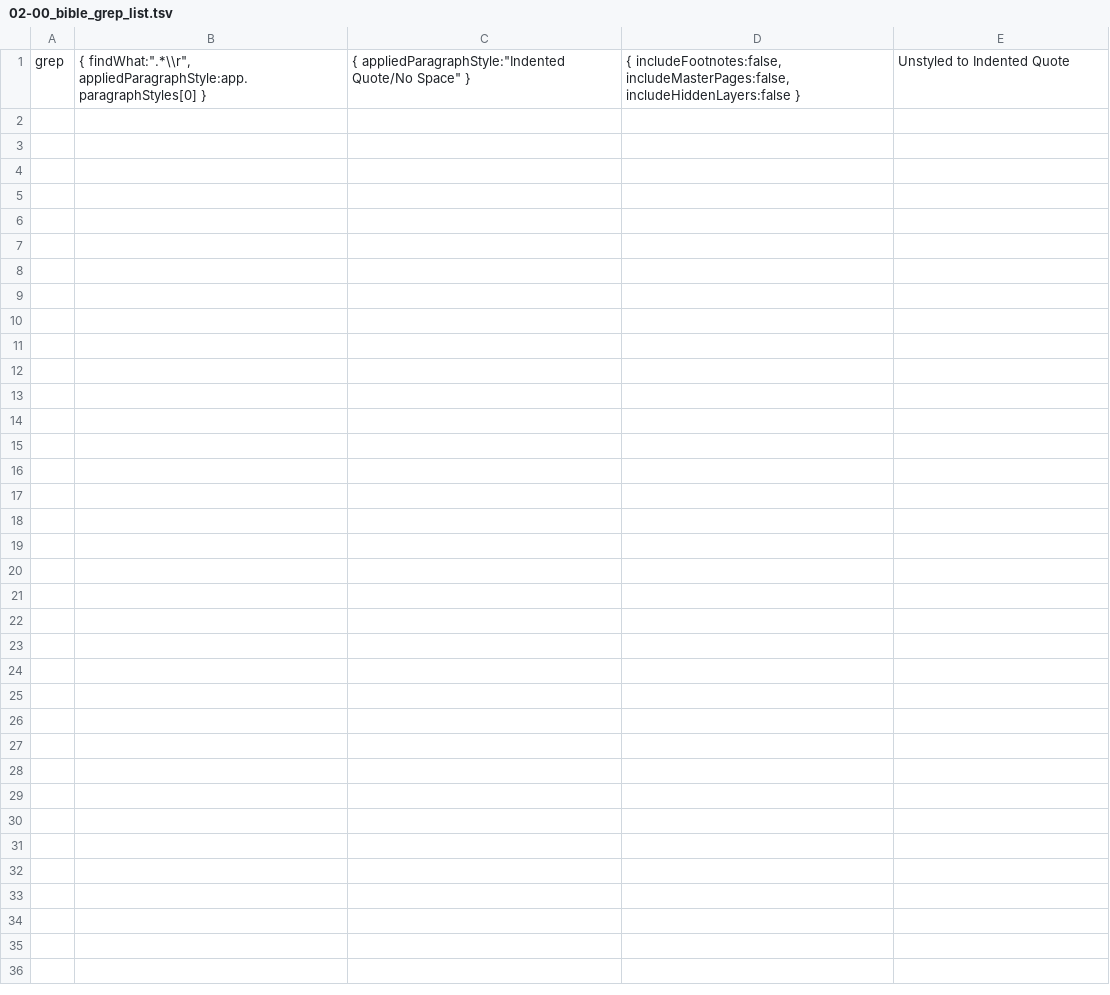
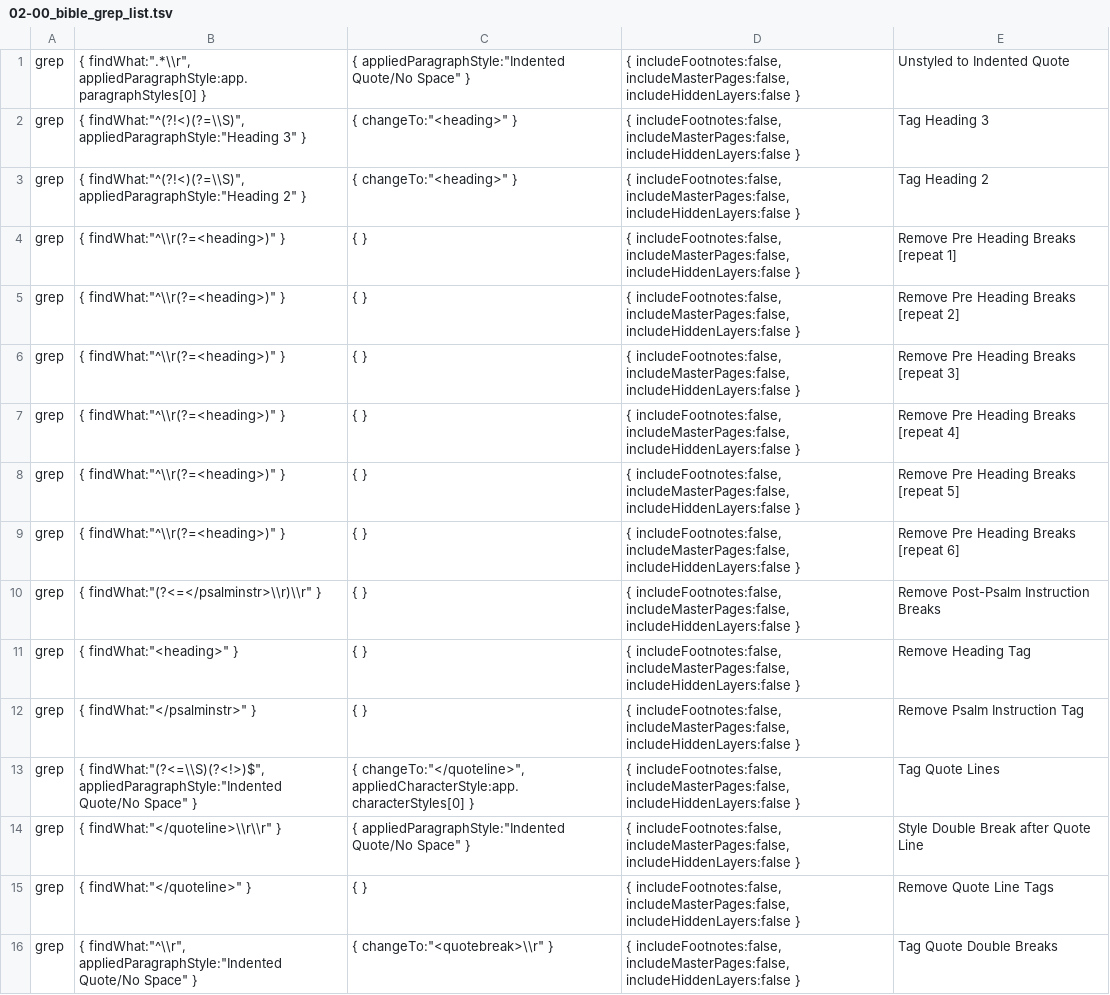
Before and after one commit to CorbanSwain/Bible-Text-Formatting, a TSV file: text_find_change_descrip/esv-rtf_to_corban-large-print-01/02-00_bible_grep_list.tsv, drawn as a sheet; the diff names each change by its address in the sheet, - before the commit and + after, or states it on an @@ line.

Commit message:
updates to find change params and misc text files

```diff
--- a/text_find_change_descrip/esv-rtf_to_corban-large-print-01/02-00_bible_grep_list.tsv
+++ b/text_find_change_descrip/esv-rtf_to_corban-large-print-01/02-00_bible_grep_list.tsv
+row 2: grep | { findWhat:"^(?!<)(?=\\S)", appliedParagraphStyle:"Heading 3" } | { changeTo:"<heading>" } | { includeFootnotes:false, includeMasterPages:false, includeHiddenLayers:false } | Tag Heading 3
+row 3: grep | { findWhat:"^(?!<)(?=\\S)", appliedParagraphStyle:"Heading 2" } | { changeTo:"<heading>" } | { includeFootnotes:false, includeMasterPages:false, includeHiddenLayers:false } | Tag Heading 2
+row 4: grep | { findWhat:"^\\r(?=<heading>)" } | { } | { includeFootnotes:false, includeMasterPages:false, includeHiddenLayers:false } | Remove Pre Heading Breaks [repeat 1]
+row 5: grep | { findWhat:"^\\r(?=<heading>)" } | { } | { includeFootnotes:false, includeMasterPages:false, includeHiddenLayers:false } | Remove Pre Heading Breaks [repeat 2]
+row 6: grep | { findWhat:"^\\r(?=<heading>)" } | { } | { includeFootnotes:false, includeMasterPages:false, includeHiddenLayers:false } | Remove Pre Heading Breaks [repeat 3]
+row 7: grep | { findWhat:"^\\r(?=<heading>)" } | { } | { includeFootnotes:false, includeMasterPages:false, includeHiddenLayers:false } | Remove Pre Heading Breaks [repeat 4]
+row 8: grep | { findWhat:"^\\r(?=<heading>)" } | { } | { includeFootnotes:false, includeMasterPages:false, includeHiddenLayers:false } | Remove Pre Heading Breaks [repeat 5]
+row 9: grep | { findWhat:"^\\r(?=<heading>)" } | { } | { includeFootnotes:false, includeMasterPages:false, includeHiddenLayers:false } | Remove Pre Heading Breaks [repeat 6]
+row 10: grep | { findWhat:"(?<=</psalminstr>\\r)\\r" } | { } | { includeFootnotes:false, includeMasterPages:false, includeHiddenLayers:false } | Remove Post-Psalm Instruction Breaks
+row 11: grep | { findWhat:"<heading>" } | { } | { includeFootnotes:false, includeMasterPages:false, includeHiddenLayers:false } | Remove Heading Tag
+row 12: grep | { findWhat:"</psalminstr>" } | { } | { includeFootnotes:false, includeMasterPages:false, includeHiddenLayers:false } | Remove Psalm Instruction Tag
+row 13: grep | { findWhat:"(?<=\\S)(?<!>)$", appliedParagraphStyle:"Indented Quote/No Space" } | { changeTo:"</quoteline>", appliedCharacterStyle:app.characterStyles[0] } | { includeFootnotes:false, includeMasterPages:false, includeHiddenLayers:false } | Tag Quote Lines
+row 14: grep | { findWhat:"</quoteline>\\r\\r" } | { appliedParagraphStyle:"Indented Quote/No Space" } | { includeFootnotes:false, includeMasterPages:false, includeHiddenLayers:false } | Style Double Break after Quote Line
+row 15: grep | { findWhat:"</quoteline>" } | { } | { includeFootnotes:false, includeMasterPages:false, includeHiddenLayers:false } | Remove Quote Line Tags
+row 16: grep | { findWhat:"^\\r", appliedParagraphStyle:"Indented Quote/No Space" } | { changeTo:"<quotebreak>\\r" } | { includeFootnotes:false, includeMasterPages:false, includeHiddenLayers:false } | Tag Quote Double Breaks
```
Also changed, not shown: text_find_change_descrip/esv-rtf_to_corban-large-print-01/06-00_bible_grep_list.tsv, 10 other files.
